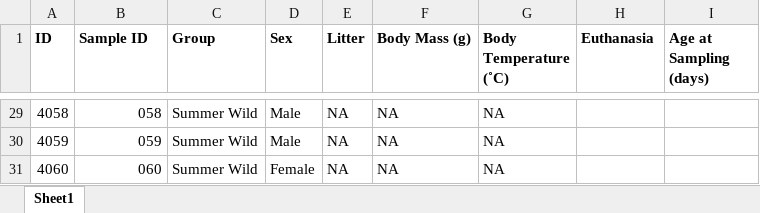
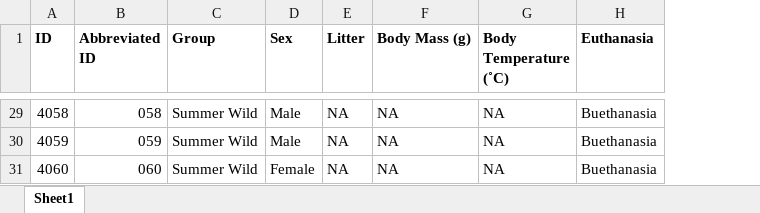
Before and after one commit to ednachiang/CaptiveWild, an Excel workbook: figs/Table_S1_SquirrelInfo.xlsx, sheet Sheet1, drawn as a sheet; only a part is shown, gaps mark what is left out; values as stored, in another font and other column widths than the file's, no borders; the diff covers the shown part only; the diff names each change by its address in the sheet, - before the commit and + after, or states it on an @@ line.

```diff
--- a/figs/Table_S1_SquirrelInfo.xlsx (sheet Sheet1)
+++ b/figs/Table_S1_SquirrelInfo.xlsx (sheet Sheet1)
-column I (Age at Sampling (days)), empty
-B1: Sample ID
+B1: Abbreviated ID
-H29:H31 (Euthanasia): (empty)
+H29:H31 (Euthanasia): Buethanasia
```
Also changed, not shown: 22 edited cells and cell formats elsewhere in this sheet.
